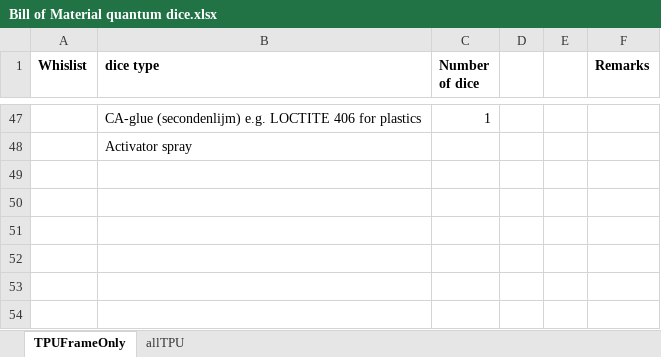
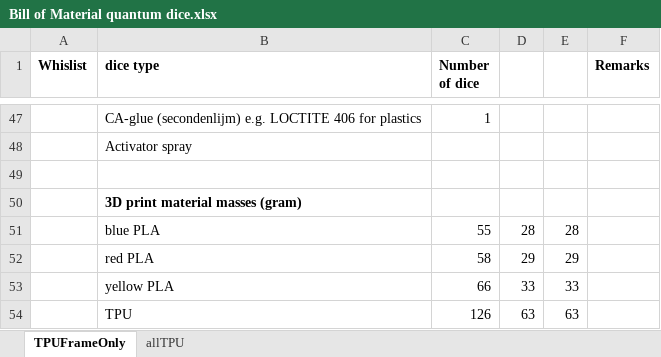
Before and after one commit to qlab-utwente/Quantum-Dice-by-UTwente, an Excel workbook: 3D print files/Bill of Material quantum dice.xlsx, sheet TPUFrameOnly, drawn as a sheet; only a part is shown, gaps mark what is left out; values as stored, in another font and other column widths than the file's, no borders; the diff names each change by its address in the sheet, - before the commit and + after, or states it on an @@ line.

Commit message:
Update Bill of Material quantum dice.xlsx

```diff
--- a/3D print files/Bill of Material quantum dice.xlsx (sheet TPUFrameOnly)
+++ b/3D print files/Bill of Material quantum dice.xlsx (sheet TPUFrameOnly)
+row 49: (empty)
+row 50:  | 3D print material masses (gram)
+row 51:  | blue PLA | 55 | 28 | 28
+row 52:  | red PLA | 58 | 29 | 29
+row 53:  | yellow PLA | 66 | 33 | 33
+row 54:  | TPU | 126 | 63 | 63
```
